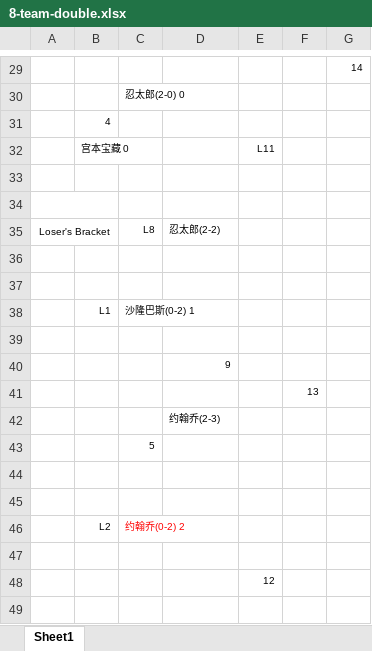
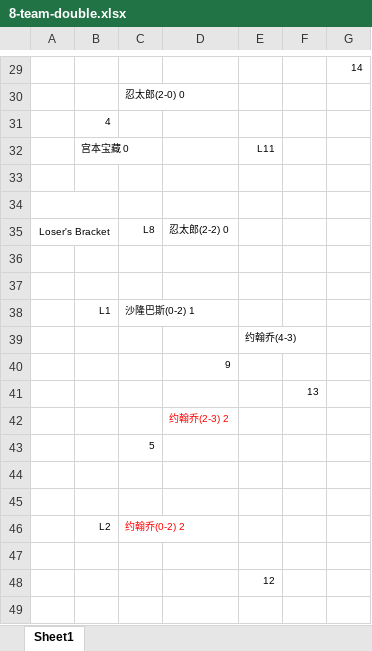
Before and after one commit to Owen5u/2018_world_cup_draw, an Excel workbook: 8-team-double.xlsx, sheet Sheet1, drawn as a sheet; only a part is shown, gaps mark what is left out; values as stored, in another font and other column widths than the file's, no borders; the diff names each change by its address in the sheet, - before the commit and + after, or states it on an @@ line.

Commit message:
Update on draw.py and excel
Add drawing rules for olympic basketballs

```diff
--- a/8-team-double.xlsx (sheet Sheet1)
+++ b/8-team-double.xlsx (sheet Sheet1)
-D35: 忍太郎(2-2)
+D35: 忍太郎(2-2) 0
-E39: (empty)
+E39: 约翰乔(4-3)
-D42: 约翰乔(2-3)
+D42: 约翰乔(2-3) 2
-D42 text colour: black
+D42 text colour: #FF0000
```
Also changed, not shown: 1 other file.
